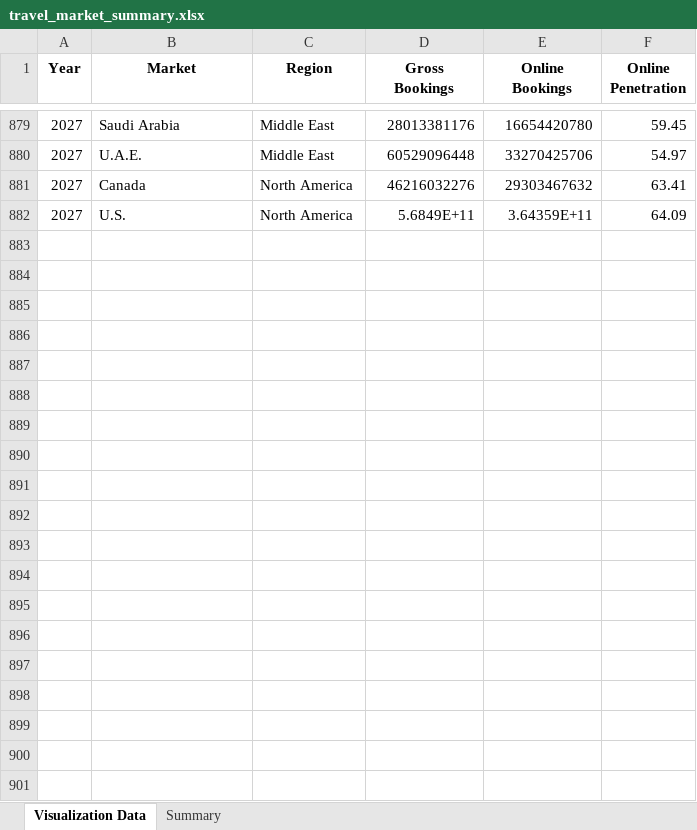
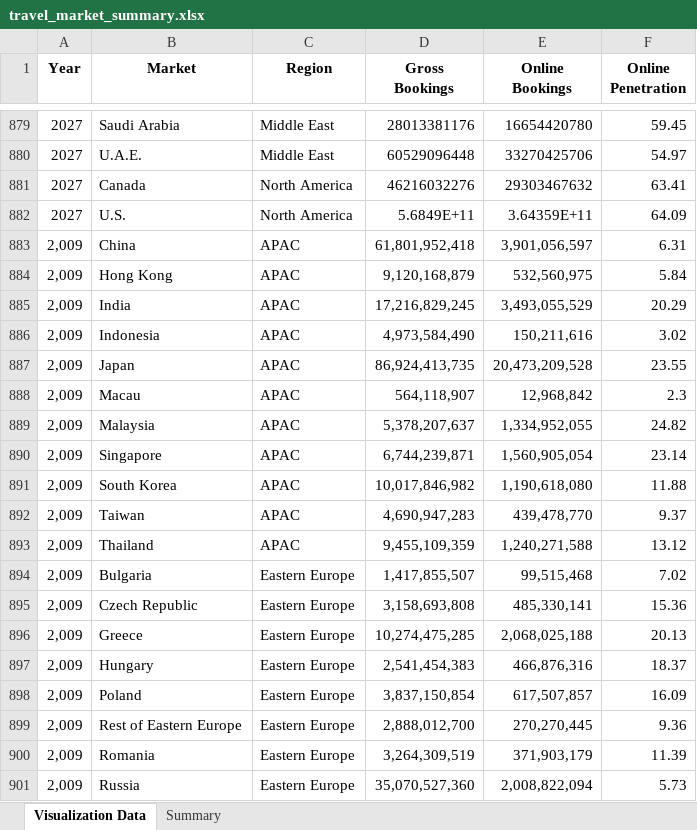
Before and after one commit to Soundream/TravelMarketViz, an Excel workbook: wit/web_region_bubble/travel_market_summary.xlsx, sheet Visualization Data, drawn as a sheet; only a part is shown, gaps mark what is left out; values as stored, in another font and other column widths than the file's, no borders; the diff covers the shown part only; the diff names each change by its address in the sheet, - before the commit and + after, or states it on an @@ line.

Commit message:
feat: turn web bubble chart to only timeline

```diff
--- a/wit/web_region_bubble/travel_market_summary.xlsx (sheet Visualization Data)
+++ b/wit/web_region_bubble/travel_market_summary.xlsx (sheet Visualization Data)
+row 883: 2,009 | China | APAC | 61,801,952,418 | 3,901,056,597 | 6.31
+row 884: 2,009 | Hong Kong | APAC | 9,120,168,879 | 532,560,975 | 5.84
+row 885: 2,009 | India | APAC | 17,216,829,245 | 3,493,055,529 | 20.29
+row 886: 2,009 | Indonesia | APAC | 4,973,584,490 | 150,211,616 | 3.02
+row 887: 2,009 | Japan | APAC | 86,924,413,735 | 20,473,209,528 | 23.55
+row 888: 2,009 | Macau | APAC | 564,118,907 | 12,968,842 | 2.3
+row 889: 2,009 | Malaysia | APAC | 5,378,207,637 | 1,334,952,055 | 24.82
+row 890: 2,009 | Singapore | APAC | 6,744,239,871 | 1,560,905,054 | 23.14
+row 891: 2,009 | South Korea | APAC | 10,017,846,982 | 1,190,618,080 | 11.88
+row 892: 2,009 | Taiwan | APAC | 4,690,947,283 | 439,478,770 | 9.37
+row 893: 2,009 | Thailand | APAC | 9,455,109,359 | 1,240,271,588 | 13.12
+row 894: 2,009 | Bulgaria | Eastern Europe | 1,417,855,507 | 99,515,468 | 7.02
+row 895: 2,009 | Czech Republic | Eastern Europe | 3,158,693,808 | 485,330,141 | 15.36
+row 896: 2,009 | Greece | Eastern Europe | 10,274,475,285 | 2,068,025,188 | 20.13
+row 897: 2,009 | Hungary | Eastern Europe | 2,541,454,383 | 466,876,316 | 18.37
+row 898: 2,009 | Poland | Eastern Europe | 3,837,150,854 | 617,507,857 | 16.09
+row 899: 2,009 | Rest of Eastern Europe | Eastern Europe | 2,888,012,700 | 270,270,445 | 9.36
+row 900: 2,009 | Romania | Eastern Europe | 3,264,309,519 | 371,903,179 | 11.39
+row 901: 2,009 | Russia | Eastern Europe | 35,070,527,360 | 2,008,822,094 | 5.73
```
Also changed, not shown: 20 added rows elsewhere in this sheet, 15 other files.
